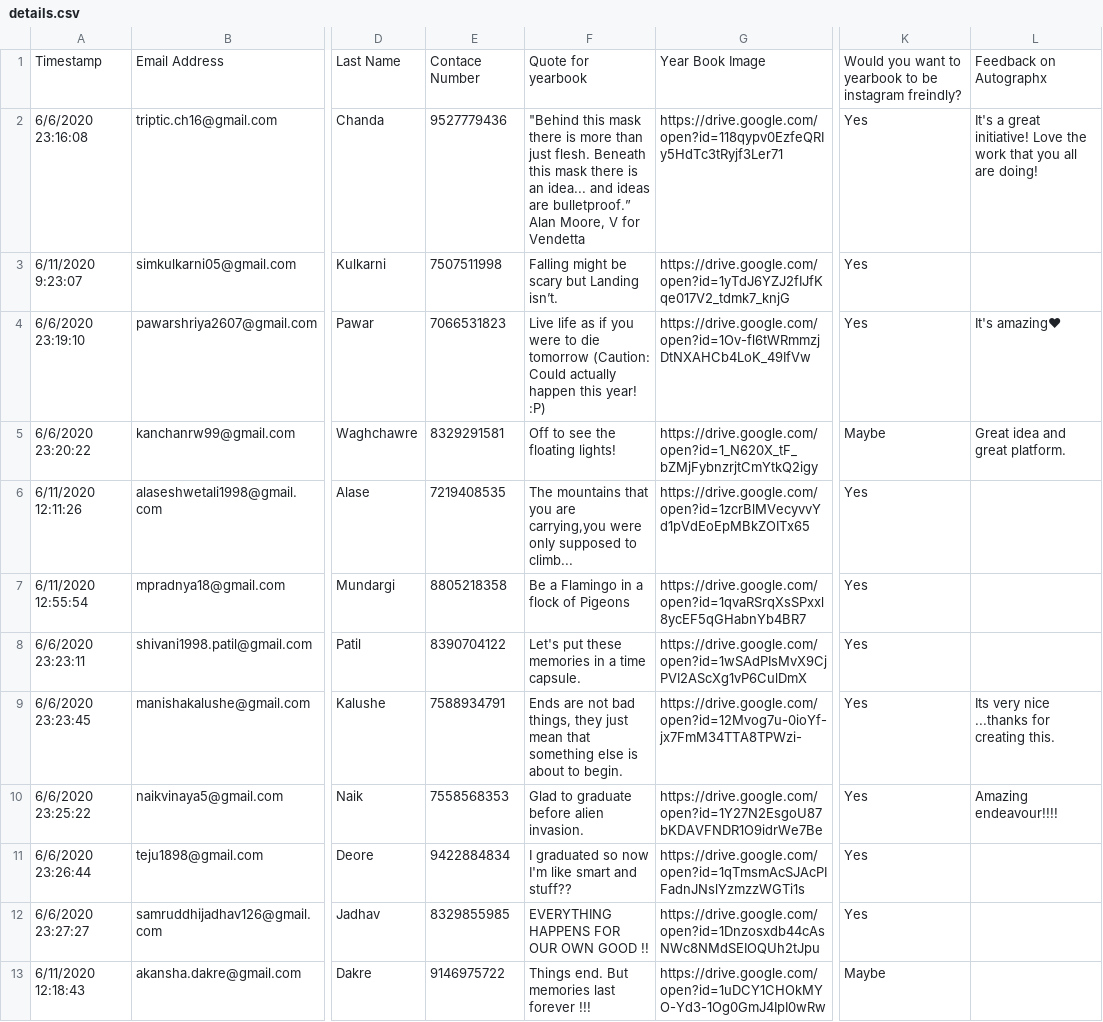
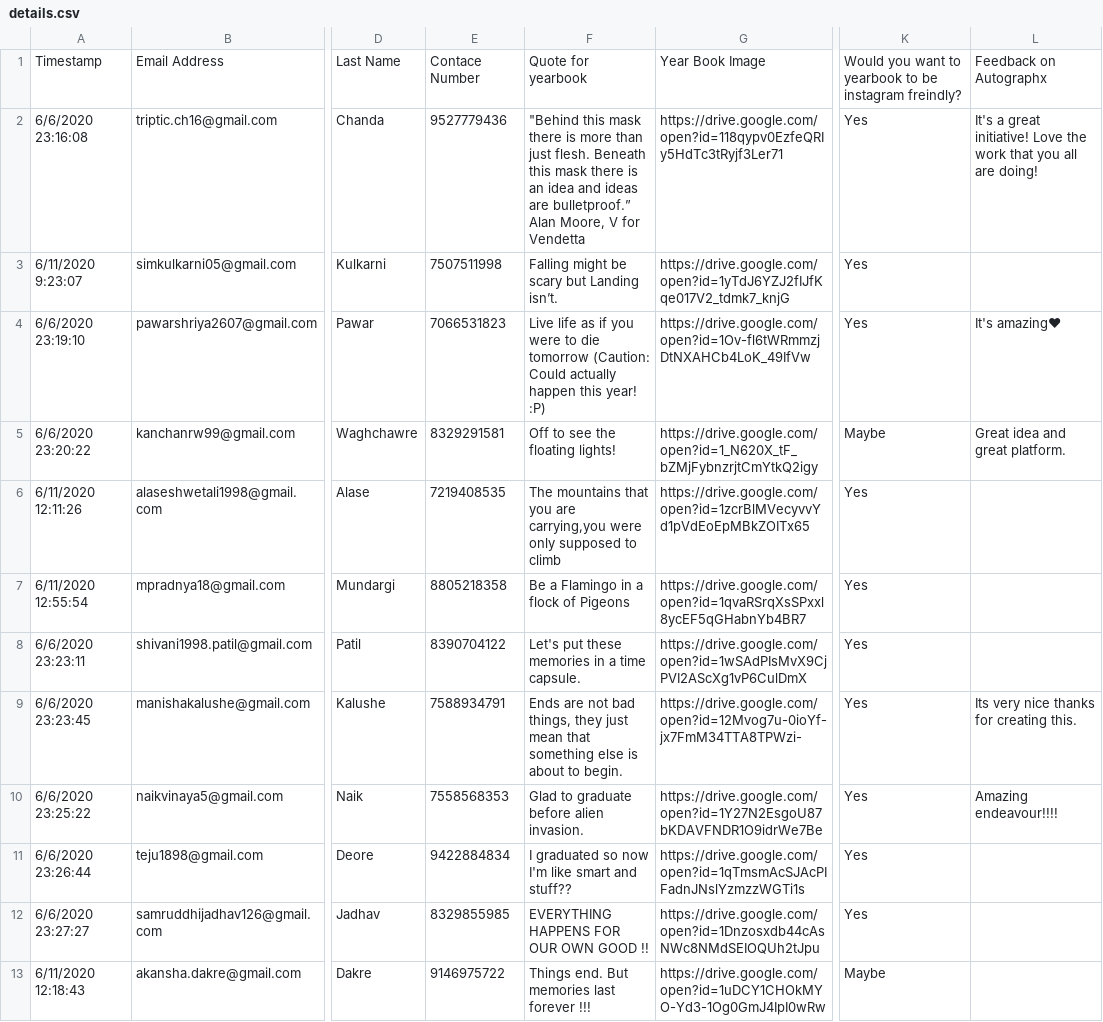
Before and after one commit to radhikasethi2011/autographx, a CSV file: docs/details.csv, drawn as a sheet; only a part is shown, gaps mark what is left out; the diff covers the shown part only; the diff names each change by its address in the sheet, - before the commit and + after, or states it on an @@ line.

```diff
--- a/docs/details.csv
+++ b/docs/details.csv
-F2: …is an idea... and ideas…
+F2: …is an idea and ideas…
-F6: …supposed to climb...
+F6: …supposed to climb
-L9: Its very nice ...thanks for creating this.
+L9: Its very nice thanks for creating this.
```
Also changed, not shown: 10 edited cells elsewhere in this file, 1 other file.
